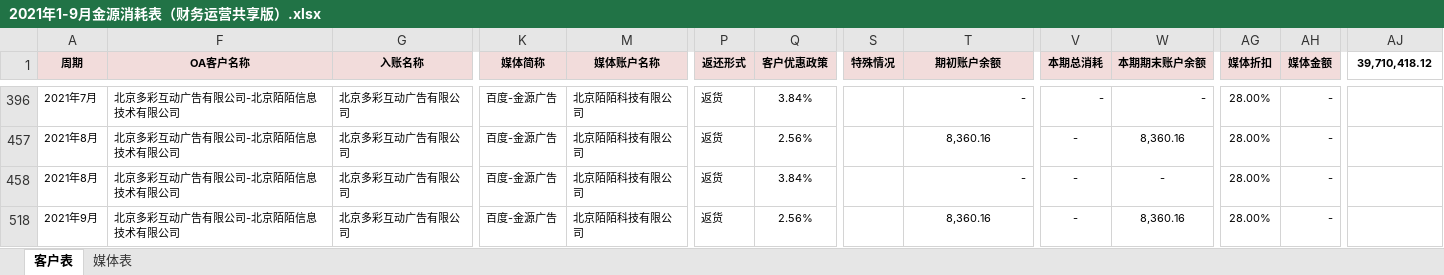
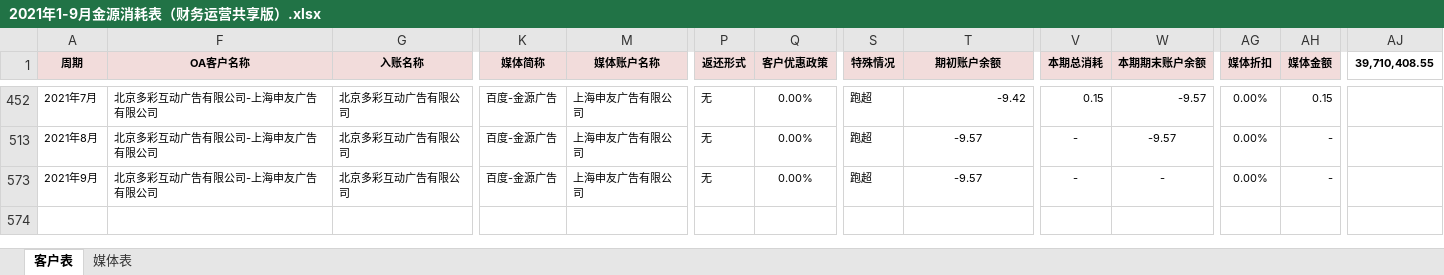
Before and after one commit to o-f-m/-, an Excel workbook: 金源2019-2021/2021年1-9月金源消耗表（财务运营共享版）.xlsx, sheet 客户表, drawn as a sheet; only a part is shown, gaps mark what is left out; values as stored, in another font and other column widths than the file's, no borders; removed rows and columns are numbered as before the commit, all else as after; rows hold the shown columns only; the diff covers the shown part only; the diff names each change by its address in the sheet, - before the commit and + after, or states it on an @@ line.

```diff
--- a/金源2019-2021/2021年1-9月金源消耗表（财务运营共享版）.xlsx (sheet 客户表)
+++ b/金源2019-2021/2021年1-9月金源消耗表（财务运营共享版）.xlsx (sheet 客户表)
-AJ1: 39,710,418.12
+AJ1: 39,710,408.55
-F452 (OA客户名称): 北京多彩互动广告有限公司-北京陌陌信息技术有限公司
+F452 (OA客户名称): 北京多彩互动广告有限公司-上海申友广告有限公司
-M452 (媒体账户名称): 北京陌陌科技有限公司
+M452 (媒体账户名称): 上海申友广告有限公司
-P452 (返还形式): 返货
+P452 (返还形式): 无
-Q452 (客户优惠政策): 3.84%
+Q452 (客户优惠政策): 0.00%
-S452 (特殊情况): (empty)
+S452 (特殊情况): 跑超
-T452 (期初账户余额): -
+T452 (期初账户余额): -9.42
-V452 (本期总消耗): -
+V452 (本期总消耗): 0.15
-W452 (本期期末账户余额): -
+W452 (本期期末账户余额): -9.57
-AG452 (媒体折扣): 28.00%
+AG452 (媒体折扣): 0.00%
-AH452 (媒体金额): -
+AH452 (媒体金额): 0.15
@@ row 457 hidden: 2021年8月 | 北京多彩互动广告有限公司-北京陌陌信息技术有限公司 | 北京多彩互动广告有限公司 | 百度-金源广告 | 北京陌陌科技有限公司 | 返货 | 2.56% |  | 8,360.16 | - | 8,360.16 | 28.00% | - @@
-F513 (OA客户名称): 北京多彩互动广告有限公司-北京陌陌信息技术有限公司
+F513 (OA客户名称): 北京多彩互动广告有限公司-上海申友广告有限公司
-M513 (媒体账户名称): 北京陌陌科技有限公司
+M513 (媒体账户名称): 上海申友广告有限公司
-P513 (返还形式): 返货
+P513 (返还形式): 无
-Q513 (客户优惠政策): 3.84%
+Q513 (客户优惠政策): 0.00%
-S513 (特殊情况): (empty)
+S513 (特殊情况): 跑超
-T513 (期初账户余额): -
+T513 (期初账户余额): -9.57
-T513 alignment: right
+T513 alignment: center
-W513 (本期期末账户余额): -
+W513 (本期期末账户余额): -9.57
-AG513 (媒体折扣): 28.00%
+AG513 (媒体折扣): 0.00%
-F573 (OA客户名称): 北京多彩互动广告有限公司-北京陌陌信息技术有限公司
+F573 (OA客户名称): 北京多彩互动广告有限公司-上海申友广告有限公司
-M573 (媒体账户名称): 北京陌陌科技有限公司
+M573 (媒体账户名称): 上海申友广告有限公司
-P573 (返还形式): 返货
+P573 (返还形式): 无
-Q573 (客户优惠政策): 2.56%
+Q573 (客户优惠政策): 0.00%
-S573 (特殊情况): (empty)
+S573 (特殊情况): 跑超
-T573 (期初账户余额): 8,360.16
+T573 (期初账户余额): -9.57
-W573 (本期期末账户余额): 8,360.16
+W573 (本期期末账户余额): -
-AG573 (媒体折扣): 28.00%
+AG573 (媒体折扣): 0.00%
```
Also changed, not shown: 7 hidden or unhidden rows and 59 edited cells elsewhere in this sheet, sheet 媒体表, formulas that keep their value, hidden cells.
